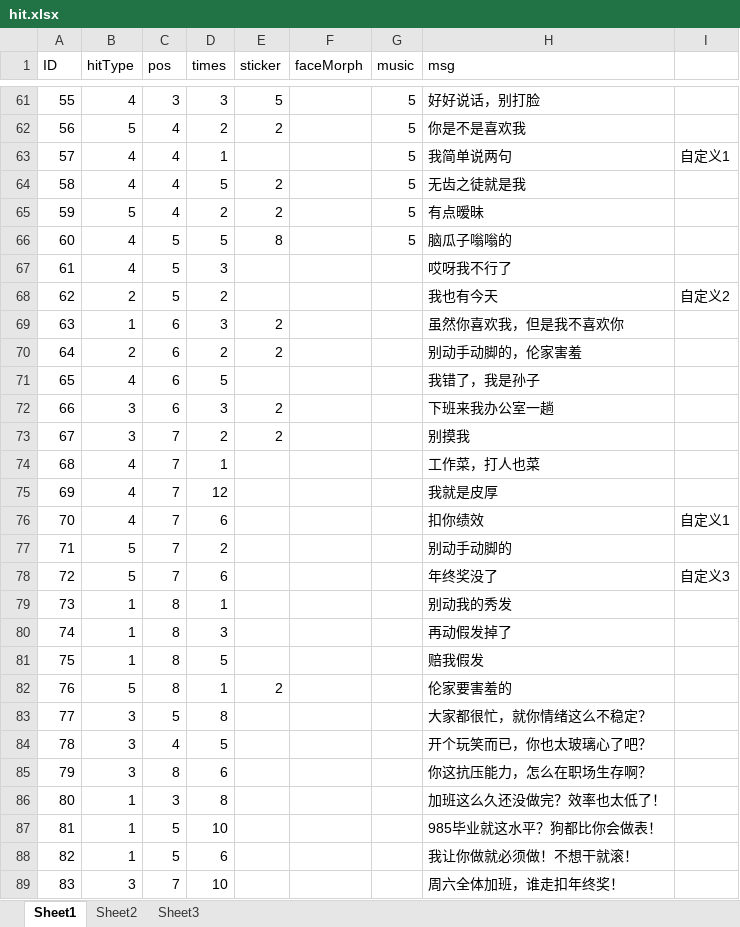
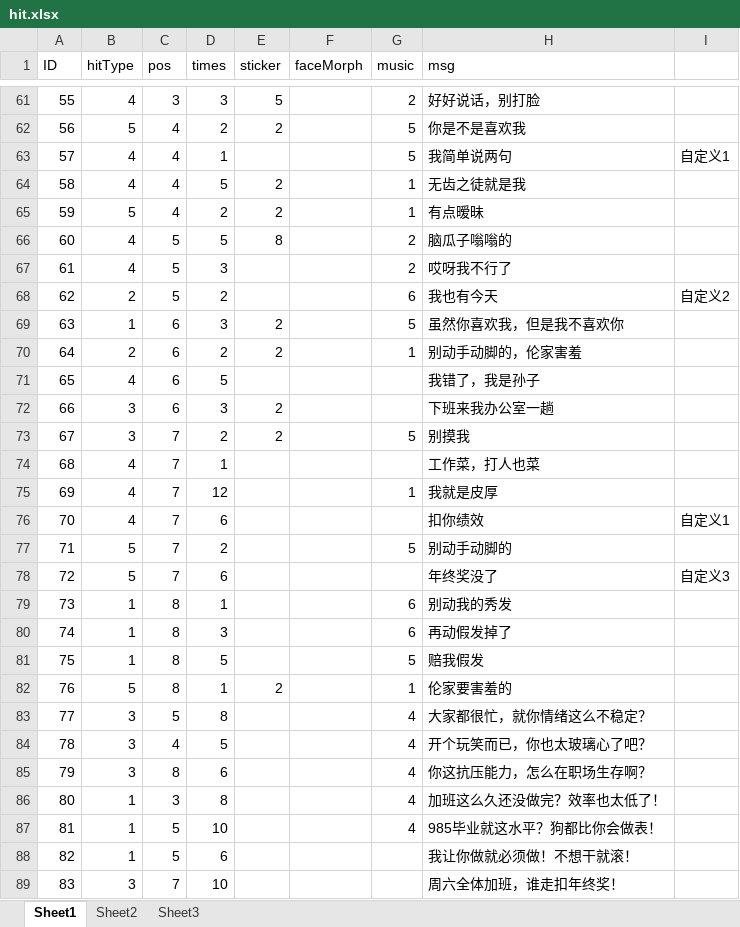
Before and after one commit to shanlihou/LoveMiniGame, an Excel workbook: tables/hit.xlsx, sheet Sheet1, drawn as a sheet; only a part is shown, gaps mark what is left out; values as stored, in another font and other column widths than the file's, no borders; the diff covers the shown part only; the diff names each change by its address in the sheet, - before the commit and + after, or states it on an @@ line.

```diff
--- a/tables/hit.xlsx (sheet Sheet1)
+++ b/tables/hit.xlsx (sheet Sheet1)
-G61 (music): 5
+G61 (music): 2
-G64:G65 (music): 5
+G64:G65 (music): 1
-G66 (music): 5
+G66 (music): 2
-G67 (music): (empty)
+G67 (music): 2
-G68 (music): (empty)
+G68 (music): 6
-G69 (music): (empty)
+G69 (music): 5
-G70 (music): (empty)
+G70 (music): 1
-G73 (music): (empty)
+G73 (music): 5
-G75 (music): (empty)
+G75 (music): 1
-G77 (music): (empty)
+G77 (music): 5
-G79:G80 (music): (empty)
+G79:G80 (music): 6
-G81 (music): (empty)
+G81 (music): 5
-G82 (music): (empty)
+G82 (music): 1
-G83:G87 (music): (empty)
+G83:G87 (music): 4
```
Also changed, not shown: 12 added rows and 86 edited cells elsewhere in this sheet, 15 other files.
